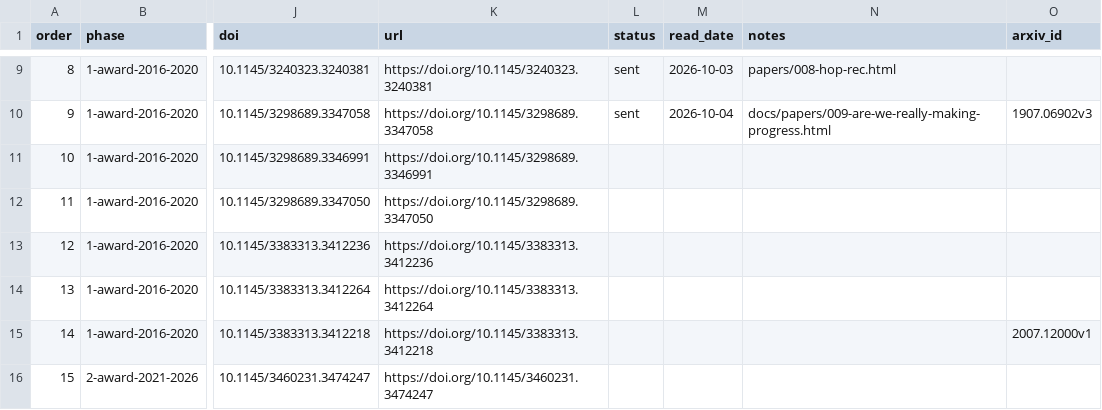
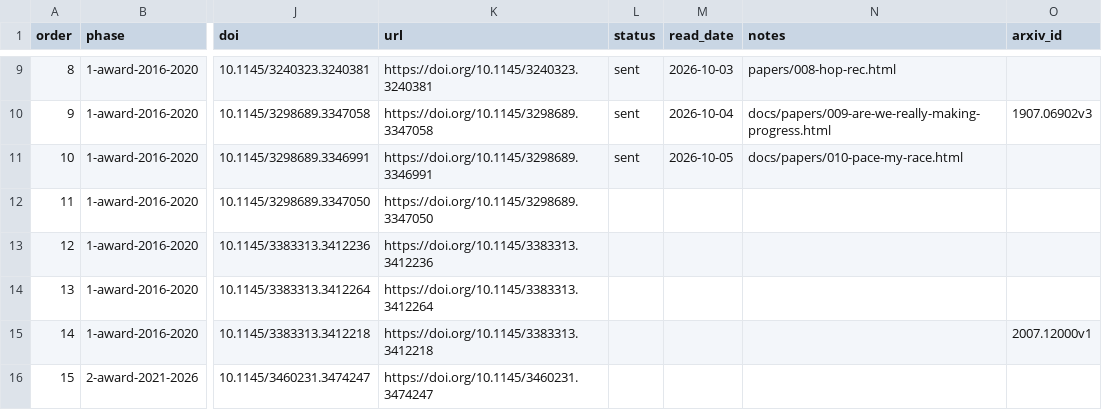
Before and after one commit to wellshs/recsys-daily, a CSV file: papers.csv, drawn as a sheet; only a part is shown, gaps mark what is left out; the diff names each change by its address in the sheet, - before the commit and + after, or states it on an @@ line.

Commit message:
daily #10: Pace My Race: Recommendations for Marathon Running

```diff
--- a/papers.csv
+++ b/papers.csv
-L11 (status): (empty)
+L11 (status): sent
-M11 (read_date): (empty)
+M11 (read_date): 2026-10-05
-N11 (notes): (empty)
+N11 (notes): docs/papers/010-pace-my-race.html
```
Also changed, not shown: 2 other files.
